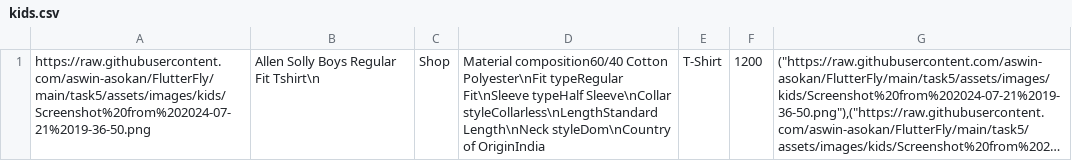
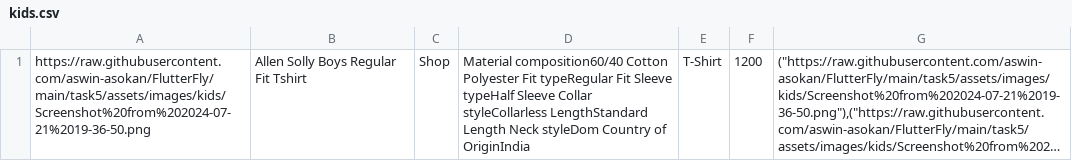
Before and after one commit to aswin-asokan/FlutterFly, a CSV file: task5/assets/kids.csv, drawn as a sheet; long unchanged cells end in …; the diff names each change by its address in the sheet, - before the commit and + after, or states it on an @@ line.

```diff
--- a/task5/assets/kids.csv
+++ b/task5/assets/kids.csv
-B1: Allen Solly Boys Regular Fit Tshirt\n
+B1: Allen Solly Boys Regular Fit Tshirt
-D1: …composition60/40 Cotton Polyester\nFit typeRegular Fit\nSleeve typeHalf Sleeve\nCollar styleCollarless\nLengthStandard Length\nNeck styleDom\nCountry of OriginIndia
+D1: …composition60/40 Cotton Polyester Fit typeRegular Fit Sleeve typeHalf Sleeve Collar styleCollarless LengthStandard Length Neck styleDom Country of OriginIndia
```
Also changed, not shown: task5/assets/mendata.csv, task5/assets/womendata.csv, 25 other files.
